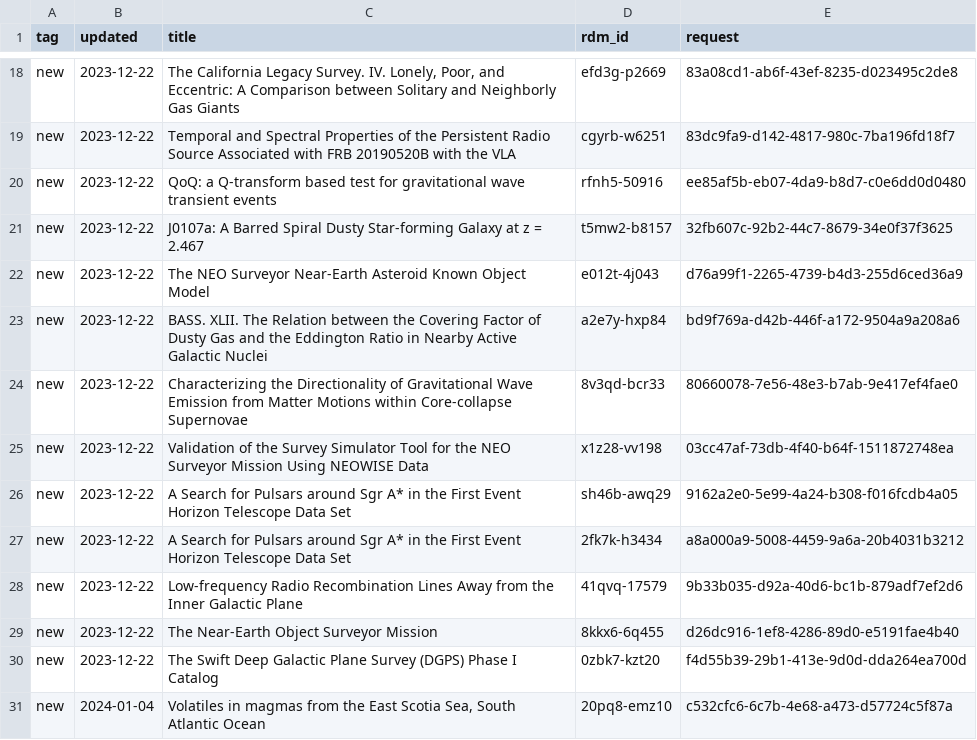
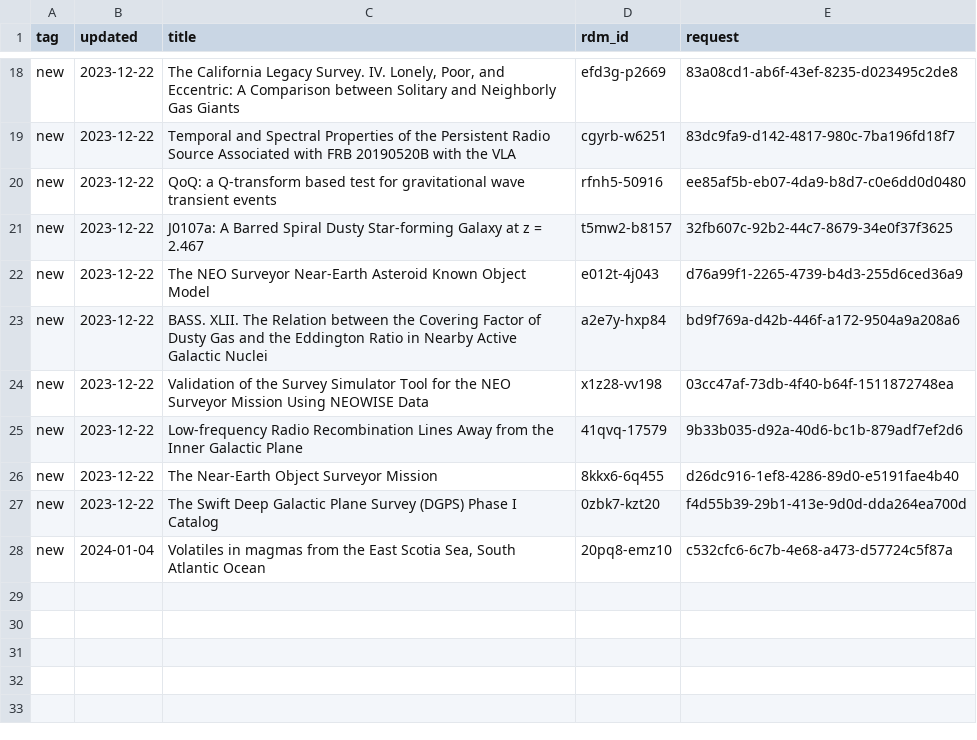
Before and after one commit to caltechlibrary/irdm-queue-portal, a CSV file: queue.csv, drawn as a sheet; only a part is shown, gaps mark what is left out; the diff names each change by its address in the sheet, - before the commit and + after, or states it on an @@ line.

Commit message:
New data harvest

```diff
--- a/queue.csv
+++ b/queue.csv
-row 24: new | 2023-12-22 | Characterizing the Directionality of Gravitational Wave Emission from Matter Motions within Core-collapse Supernovae | 8v3qd-bcr33 | 80660078-7e56-48e3-b7ab-9e417ef4fae0
-row 26: new | 2023-12-22 | A Search for Pulsars around Sgr A* in the First Event Horizon Telescope Data Set | sh46b-awq29 | 9162a2e0-5e99-4a24-b308-f016fcdb4a05
-row 27: new | 2023-12-22 | A Search for Pulsars around Sgr A* in the First Event Horizon Telescope Data Set | 2fk7k-h3434 | a8a000a9-5008-4459-9a6a-20b4031b3212
```
